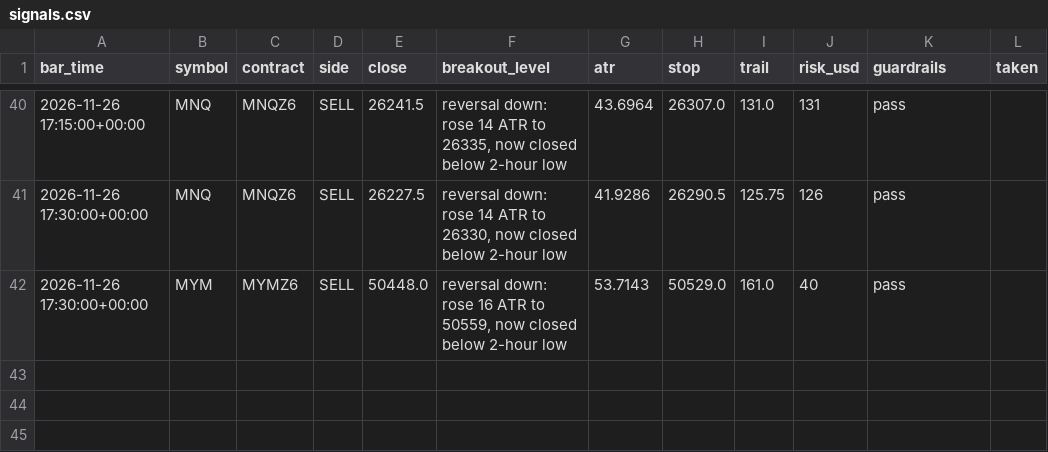
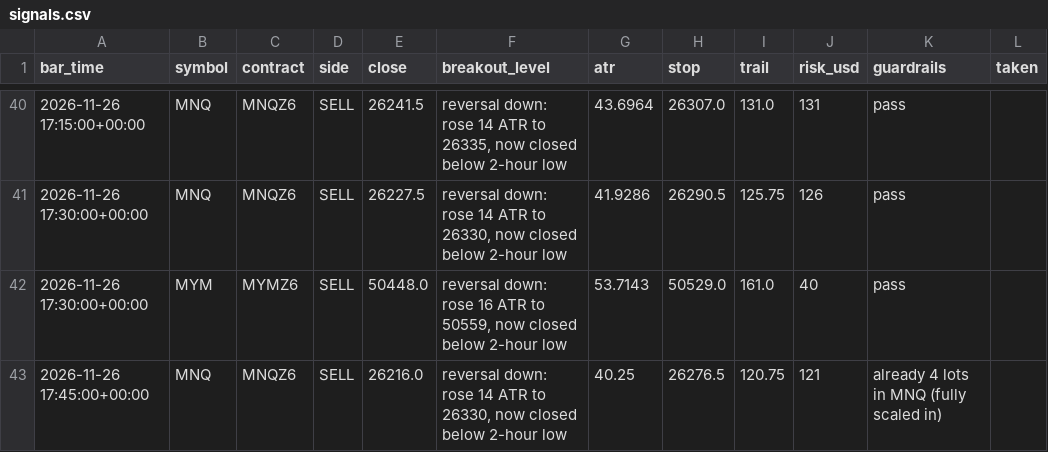
Before and after one commit to ProfDrTan/ibkr-options-income, a CSV file: data/discipline/signals.csv, drawn as a sheet; only a part is shown, gaps mark what is left out; the diff names each change by its address in the sheet, - before the commit and + after, or states it on an @@ line.

Commit message:
discipline_bot journal update

```diff
--- a/data/discipline/signals.csv
+++ b/data/discipline/signals.csv
+row 43: 2026-11-26 17:45:00+00:00 | MNQ | MNQZ6 | SELL | 26216.0 | reversal down: rose 14 ATR to 26330, now closed below 2-hour low | 40.25 | 26276.5 | 120.75 | 121 | already 4 lots in MNQ (fully scaled in)
```
Also changed, not shown: data/discipline/bars_MGC.csv, data/discipline/bars_MNQ.csv, 5 other files.
